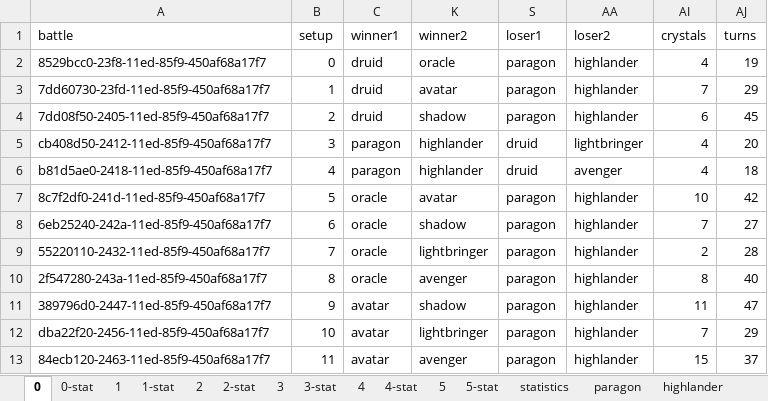
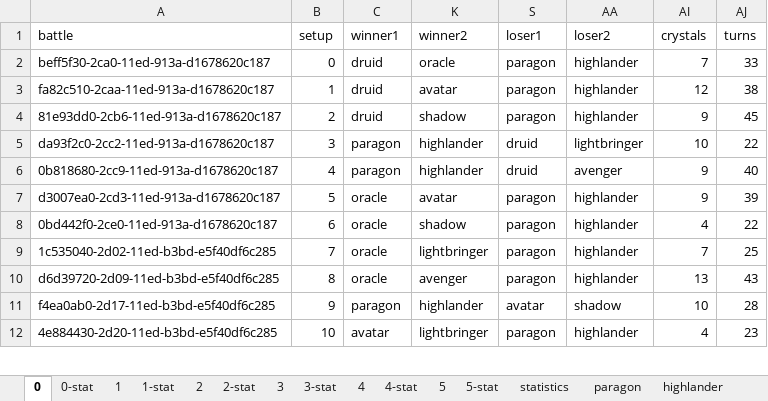
Before and after one commit to losferwords/astaria-bot-backend, an Excel workbook: statistics-runs/statistics-run-14.xlsx, sheet 0, drawn as a sheet; only a part is shown; values as stored, in another font and other column widths than the file's, no borders; conditional formats and table styles not drawn; removed rows and columns are numbered as before the commit, all else as after; the diff covers the shown part only; the diff names each change by its address in the sheet, - before the commit and + after, or states it on an @@ line.

```diff
--- a/statistics-runs/statistics-run-14.xlsx (sheet 0)
+++ b/statistics-runs/statistics-run-14.xlsx (sheet 0)
-A2 (battle): 8529bcc0-23f8-11ed-85f9-450af68a17f7
+A2 (battle): beff5f30-2ca0-11ed-913a-d1678620c187
-AI2 (crystals): 4
+AI2 (crystals): 7
-AJ2 (turns): 19
+AJ2 (turns): 33
-A3 (battle): 7dd60730-23fd-11ed-85f9-450af68a17f7
+A3 (battle): fa82c510-2caa-11ed-913a-d1678620c187
-AI3 (crystals): 7
+AI3 (crystals): 12
-AJ3 (turns): 29
+AJ3 (turns): 38
-A4 (battle): 7dd08f50-2405-11ed-85f9-450af68a17f7
+A4 (battle): 81e93dd0-2cb6-11ed-913a-d1678620c187
-AI4 (crystals): 6
+AI4 (crystals): 9
-A5 (battle): cb408d50-2412-11ed-85f9-450af68a17f7
+A5 (battle): da93f2c0-2cc2-11ed-913a-d1678620c187
-AI5 (crystals): 4
+AI5 (crystals): 10
-AJ5 (turns): 20
+AJ5 (turns): 22
-A6 (battle): b81d5ae0-2418-11ed-85f9-450af68a17f7
+A6 (battle): 0b818680-2cc9-11ed-913a-d1678620c187
-AI6 (crystals): 4
+AI6 (crystals): 9
-AJ6 (turns): 18
+AJ6 (turns): 40
-A7 (battle): 8c7f2df0-241d-11ed-85f9-450af68a17f7
+A7 (battle): d3007ea0-2cd3-11ed-913a-d1678620c187
-AI7 (crystals): 10
+AI7 (crystals): 9
-AJ7 (turns): 42
+AJ7 (turns): 39
-A8 (battle): 6eb25240-242a-11ed-85f9-450af68a17f7
+A8 (battle): 0bd442f0-2ce0-11ed-913a-d1678620c187
-AI8 (crystals): 7
+AI8 (crystals): 4
-AJ8 (turns): 27
+AJ8 (turns): 22
-A9 (battle): 55220110-2432-11ed-85f9-450af68a17f7
+A9 (battle): 1c535040-2d02-11ed-b3bd-e5f40df6c285
-AI9 (crystals): 2
+AI9 (crystals): 7
-AJ9 (turns): 28
+AJ9 (turns): 25
-A10 (battle): 2f547280-243a-11ed-85f9-450af68a17f7
+A10 (battle): d6d39720-2d09-11ed-b3bd-e5f40df6c285
-AI10 (crystals): 8
+AI10 (crystals): 13
-AJ10 (turns): 40
+AJ10 (turns): 43
-row 11: 389796d0-2447-11ed-85f9-450af68a17f7 | 9 | avatar | shadow | paragon | highlander | 11 | 47
+row 11: f4ea0ab0-2d17-11ed-b3bd-e5f40df6c285 | 9 | paragon | highlander | avatar | shadow | 10 | 28
-A12 (battle): dba22f20-2456-11ed-85f9-450af68a17f7
+A12 (battle): 4e884430-2d20-11ed-b3bd-e5f40df6c285
-AI12 (crystals): 7
+AI12 (crystals): 4
-AJ12 (turns): 29
+AJ12 (turns): 23
-row 13: 84ecb120-2463-11ed-85f9-450af68a17f7 | 11 | avatar | avenger | paragon | highlander | 15 | 37
```
Also changed, not shown: 195 added rows, 1 removed row and 10 edited cells elsewhere in this sheet, sheet 1, sheet 1-stat, sheet 0-stat, sheet avenger, sheet avatar, sheet druid, 7 more sheets, hidden cells, 1 other file.
